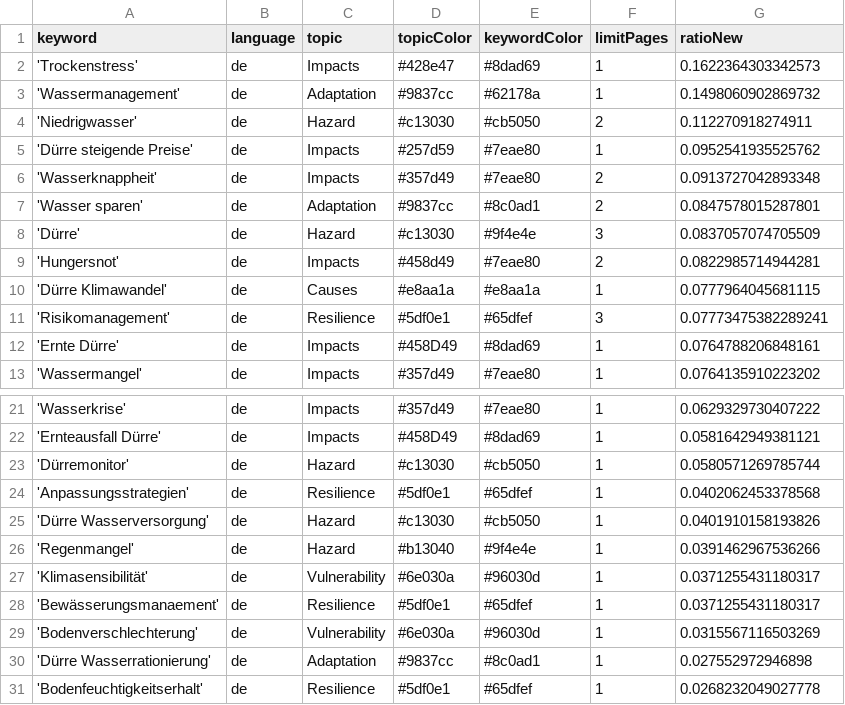
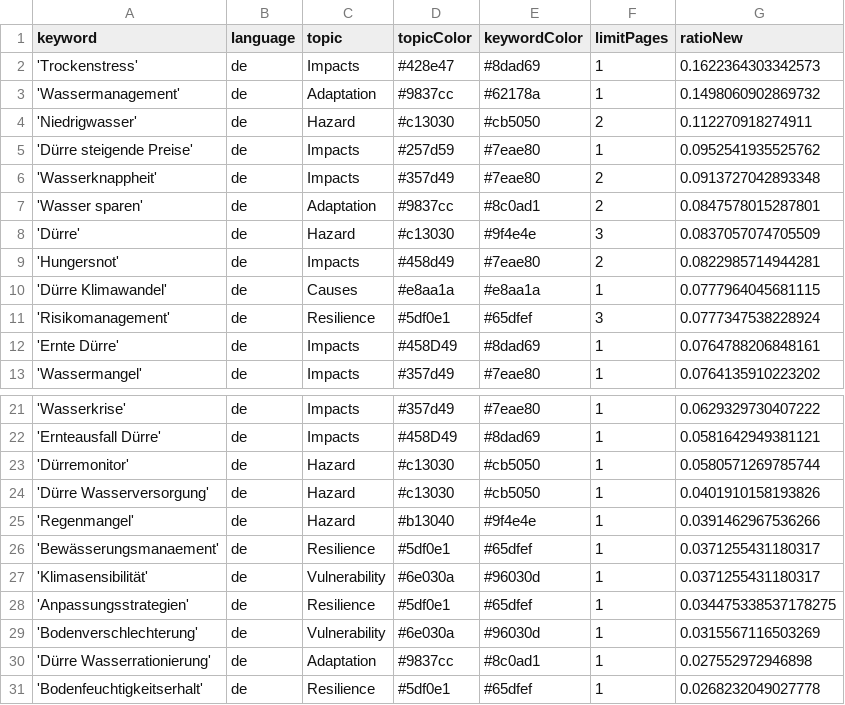
Before and after one commit to sonjanews/DroughtIsComing, a CSV file: keywords.csv, drawn as a sheet; only a part is shown, gaps mark what is left out.

Commit message:
Commit from GitHub Actions (harvest:0.0)

```diff
--- a/keywords.csv
+++ b/keywords.csv
@@ -10,3 +10,3 @@ keyword,language,topic,topicColor,keywordColor,limitPages,ratioNew
 'Dürre Klimawandel',de,Causes,#e8aa1a,#e8aa1a,1,0.0777964045681115
-'Risikomanagement',de,Resilience, #5df0e1, #65dfef,3,0.07773475382289241
+'Risikomanagement',de,Resilience, #5df0e1, #65dfef,3,0.0777347538228924
 'Ernte Dürre',de,Impacts,#458D49,#8dad69,1,0.0764788206848161
@@ -23,7 +23,7 @@ keyword,language,topic,topicColor,keywordColor,limitPages,ratioNew
 'Dürremonitor',de,Hazard,#c13030,#cb5050,1,0.0580571269785744
-'Anpassungsstrategien',de,Resilience, #5df0e1, #65dfef,1,0.0402062453378568
 'Dürre Wasserversorgung',de,Hazard,#c13030,#cb5050,1,0.0401910158193826
 'Regenmangel',de,Hazard,#b13040,#9f4e4e,1,0.0391462967536266
+'Bewässerungsmanaement',de,Resilience, #5df0e1, #65dfef,1,0.0371255431180317
 'Klimasensibilität',de,Vulnerability, #6e030a, #96030d,1,0.0371255431180317
-'Bewässerungsmanaement',de,Resilience, #5df0e1, #65dfef,1,0.0371255431180317
+'Anpassungsstrategien',de,Resilience, #5df0e1, #65dfef,1,0.034475338537178275
 'Bodenverschlechterung',de,Vulnerability, #6e030a, #96030d,1,0.0315567116503269
```
